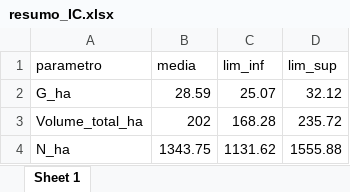
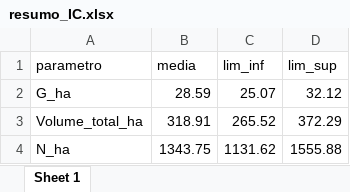
Before and after one commit to smudhub/Processamento-de-censo-inv-para-floresta-nativas-, an Excel workbook: resultados/resumo_IC.xlsx, sheet Sheet 1, drawn as a sheet; values as stored, in another font and other column widths than the file's, no borders; the diff names each change by its address in the sheet, - before the commit and + after, or states it on an @@ line.

```diff
--- a/resultados/resumo_IC.xlsx (sheet Sheet 1)
+++ b/resultados/resumo_IC.xlsx (sheet Sheet 1)
-B3 (media): 202
+B3 (media): 318.91
-C3 (lim_inf): 168.28
+C3 (lim_inf): 265.52
-D3 (lim_sup): 235.72
+D3 (lim_sup): 372.29
```
Also changed, not shown: resultados/classes_inv.xlsx, resultados/dados_parcela.xlsx, 9 other files.
